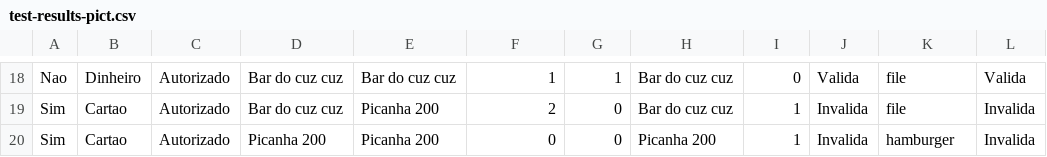
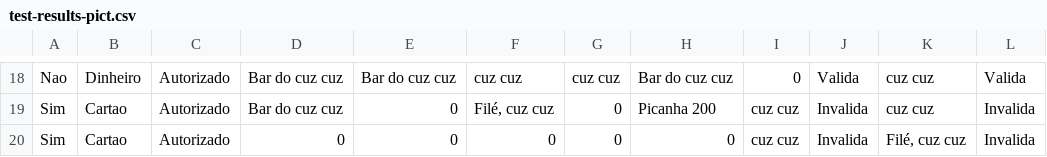
Before and after one commit to LucasAndreSalvino/mp3-v-v, a CSV file: questao 4/test-results-pict.csv, drawn as a sheet; only a part is shown, gaps mark what is left out; the diff covers the shown part only; the diff names each change by its address in the sheet, - before the commit and + after, or states it on an @@ line.

```diff
--- a/questao 4/test-results-pict.csv
+++ b/questao 4/test-results-pict.csv
-F18: 1
+F18: cuz cuz
-G18: 1
+G18: cuz cuz
-K18:K19: file
+K18:K19: cuz cuz
-E19:E20: Picanha 200
+E19:E20: 0
-F19: 2
+F19: Filé, cuz cuz
-H19: Bar do cuz cuz
+H19: Picanha 200
-I19:I20: 1
+I19:I20: cuz cuz
-D20: Picanha 200
+D20: 0
-H20: Picanha 200
+H20: 0
-K20: hamburger
+K20: Filé, cuz cuz
```
Also changed, not shown: 88 edited cells elsewhere in this file, 1 other file.
